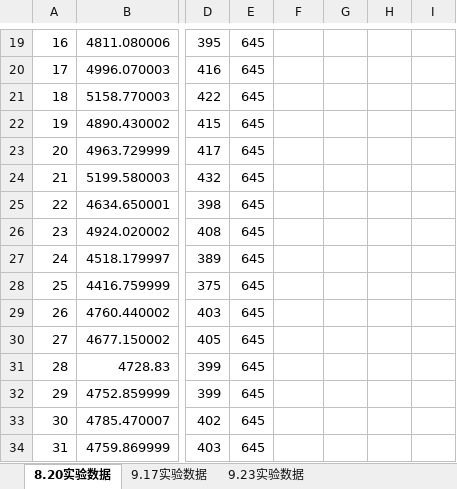
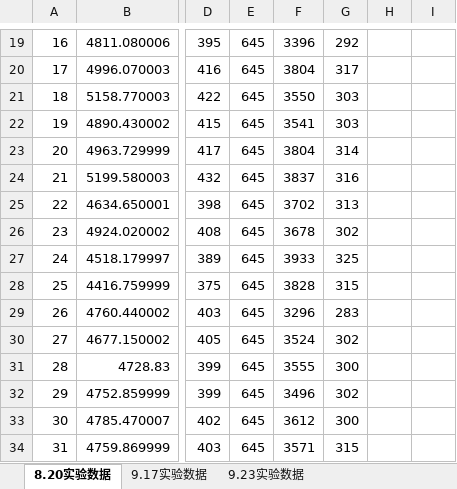
Before and after one commit to wawaka1998/DRLSFC, an Excel workbook: 实验数据.xlsx, sheet 8.20实验数据, drawn as a sheet; only a part is shown, gaps mark what is left out; values as stored, in another font and other column widths than the file's, no borders; the diff covers the shown part only; the diff names each change by its address in the sheet, - before the commit and + after, or states it on an @@ line.

```diff
--- a/实验数据.xlsx (sheet 8.20实验数据)
+++ b/实验数据.xlsx (sheet 8.20实验数据)
-F19: (empty)
+F19: 3396
-G19: (empty)
+G19: 292
-F20: (empty)
+F20: 3804
-G20: (empty)
+G20: 317
-F21: (empty)
+F21: 3550
-G21:G22: (empty)
+G21:G22: 303
-F22: (empty)
+F22: 3541
-F23: (empty)
+F23: 3804
-G23: (empty)
+G23: 314
-F24: (empty)
+F24: 3837
-G24: (empty)
+G24: 316
-F25: (empty)
+F25: 3702
-G25: (empty)
+G25: 313
-F26: (empty)
+F26: 3678
-G26: (empty)
+G26: 302
-F27: (empty)
+F27: 3933
-G27: (empty)
+G27: 325
-F28: (empty)
+F28: 3828
-G28: (empty)
+G28: 315
-F29: (empty)
+F29: 3296
-G29: (empty)
+G29: 283
-F30: (empty)
+F30: 3524
-G30: (empty)
+G30: 302
-F31: (empty)
+F31: 3555
-G31: (empty)
+G31: 300
-F32: (empty)
+F32: 3496
-G32: (empty)
+G32: 302
-F33: (empty)
+F33: 3612
-G33: (empty)
+G33: 300
-F34: (empty)
+F34: 3571
-G34: (empty)
+G34: 315
```
Also changed, not shown: 48 edited cells elsewhere in this sheet.
